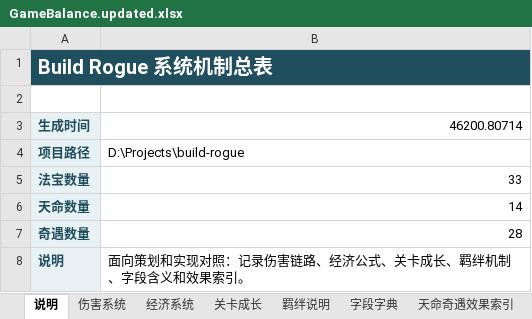
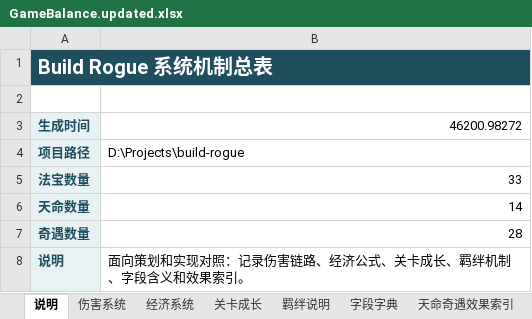
Before and after one commit to 4everGodK/build-rogue, an Excel workbook: docs/GameBalance.updated.xlsx, sheet 说明, drawn as a sheet; values as stored, in another font and other column widths than the file's, no borders; the diff names each change by its address in the sheet, - before the commit and + after, or states it on an @@ line.

```diff
--- a/docs/GameBalance.updated.xlsx (sheet 说明)
+++ b/docs/GameBalance.updated.xlsx (sheet 说明)
-B3: 46200.80714
+B3: 46200.98272
```
Also changed, not shown: sheet 字段字典, docs/GameBalance.xlsx, outputs/rebuilt_excels/build_rogue_config_data.xlsx, 37 other files.
